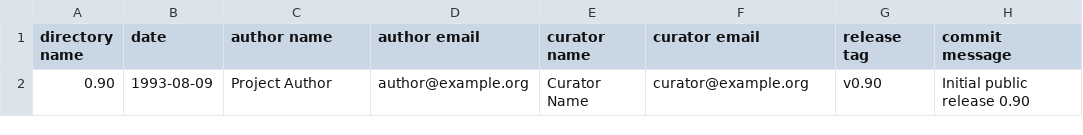
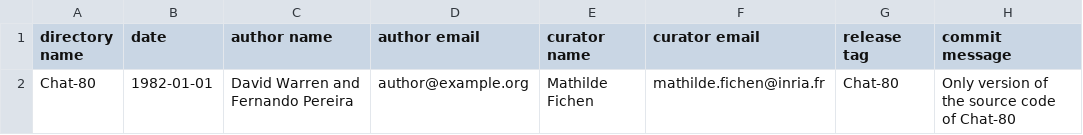
Before and after one commit to mathfichen/Chat-80, a CSV file: metadata/version_history.csv, drawn as a sheet; removed rows and columns are numbered as before the commit, all else as after; the diff names each change by its address in the sheet, - before the commit and + after, or states it on an @@ line.

Commit message:
Update version_history.csv

```diff
--- a/metadata/version_history.csv
+++ b/metadata/version_history.csv
-row 2: 0.90 | 1993-08-09 | Project Author | author@example.org | Curator Name | curator@example.org | v0.90 | Initial public release 0.90
+row 2: Chat-80 | 1982-01-01 | David Warren and Fernando Pereira | author@example.org | Mathilde Fichen | mathilde.fichen@inria.fr | Chat-80 | Only version of the source code of Chat-80
```
